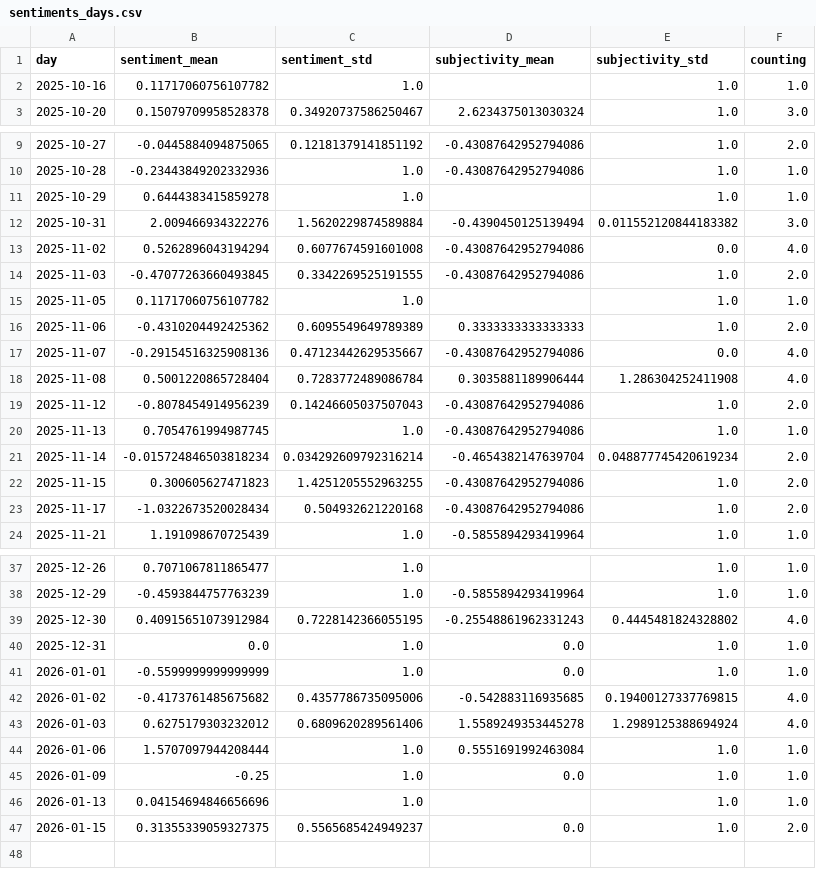
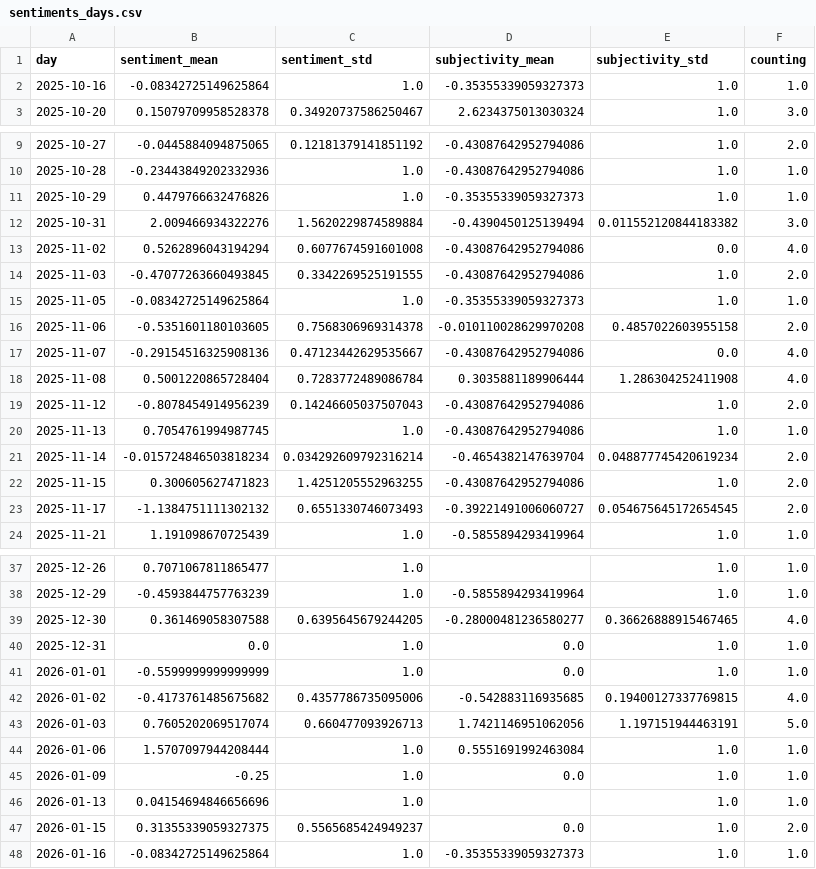
Before and after one commit to friedhumb-news/thunderstormIsComing, a CSV file: csv/sentiments_days.csv, drawn as a sheet; only a part is shown, gaps mark what is left out.

```diff
--- a/csv/sentiments_days.csv
+++ b/csv/sentiments_days.csv
@@ -1,3 +1,3 @@
 day,sentiment_mean,sentiment_std,subjectivity_mean,subjectivity_std,counting
-2025-10-16,0.11717060756107782,1.0,,1.0,1.0
+2025-10-16,-0.08342725149625864,1.0,-0.35355339059327373,1.0,1.0
 2025-10-20,0.15079709958528378,0.34920737586250467,2.6234375013030324,1.0,3.0
@@ -10,3 +10,3 @@ day,sentiment_mean,sentiment_std,subjectivity_mean,subjectivity_std,counting
 2025-10-28,-0.23443849202332936,1.0,-0.43087642952794086,1.0,1.0
-2025-10-29,0.6444383415859278,1.0,,1.0,1.0
+2025-10-29,0.4479766632476826,1.0,-0.35355339059327373,1.0,1.0
 2025-10-31,2.009466934322276,1.5620229874589884,-0.4390450125139494,0.011552120844183382,3.0
@@ -14,4 +14,4 @@ day,sentiment_mean,sentiment_std,subjectivity_mean,subjectivity_std,counting
 2025-11-03,-0.47077263660493845,0.3342269525191555,-0.43087642952794086,1.0,2.0
-2025-11-05,0.11717060756107782,1.0,,1.0,1.0
-2025-11-06,-0.4310204492425362,0.6095549649789389,0.3333333333333333,1.0,2.0
+2025-11-05,-0.08342725149625864,1.0,-0.35355339059327373,1.0,1.0
+2025-11-06,-0.5351601180103605,0.7568306969314378,-0.010110028629970208,0.4857022603955158,2.0
 2025-11-07,-0.29154516325908136,0.47123442629535667,-0.43087642952794086,0.0,4.0
@@ -22,3 +22,3 @@ day,sentiment_mean,sentiment_std,subjectivity_mean,subjectivity_std,counting
 2025-11-15,0.300605627471823,1.4251205552963255,-0.43087642952794086,1.0,2.0
-2025-11-17,-1.0322673520028434,0.504932621220168,-0.43087642952794086,1.0,2.0
+2025-11-17,-1.1384751111302132,0.6551330746073493,-0.39221491006060727,0.054675645172654545,2.0
 2025-11-21,1.191098670725439,1.0,-0.5855894293419964,1.0,1.0
@@ -38,3 +38,3 @@ day,sentiment_mean,sentiment_std,subjectivity_mean,subjectivity_std,counting
 2025-12-29,-0.4593844757763239,1.0,-0.5855894293419964,1.0,1.0
-2025-12-30,0.40915651073912984,0.7228142366055195,-0.25548861962331243,0.4445481824328802,4.0
+2025-12-30,0.361469058307588,0.6395645679244205,-0.28000481236580277,0.36626888915467465,4.0
 2025-12-31,0.0,1.0,0.0,1.0,1.0
@@ -42,3 +42,3 @@ day,sentiment_mean,sentiment_std,subjectivity_mean,subjectivity_std,counting
 2026-01-02,-0.4173761485675682,0.4357786735095006,-0.542883116935685,0.19400127337769815,4.0
-2026-01-03,0.6275179303232012,0.6809620289561406,1.5589249353445278,1.2989125388694924,4.0
+2026-01-03,0.7605202069517074,0.660477093926713,1.7421146951062056,1.197151944463191,5.0
 2026-01-06,1.5707097944208444,1.0,0.5551691992463084,1.0,1.0
@@ -47 +47,2 @@ day,sentiment_mean,sentiment_std,subjectivity_mean,subjectivity_std,counting
 2026-01-15,0.31355339059327375,0.5565685424949237,0.0,1.0,2.0
+2026-01-16,-0.08342725149625864,1.0,-0.35355339059327373,1.0,1.0
```
Also changed, not shown: csv/sentiments_domains.csv, csv/sentiments_keywords.csv, 6 other files.
